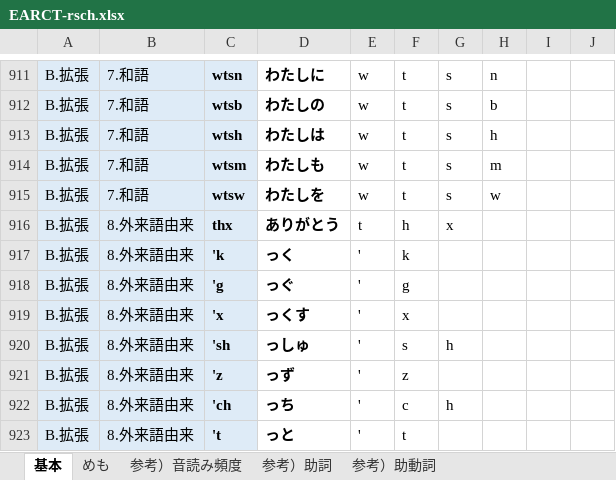
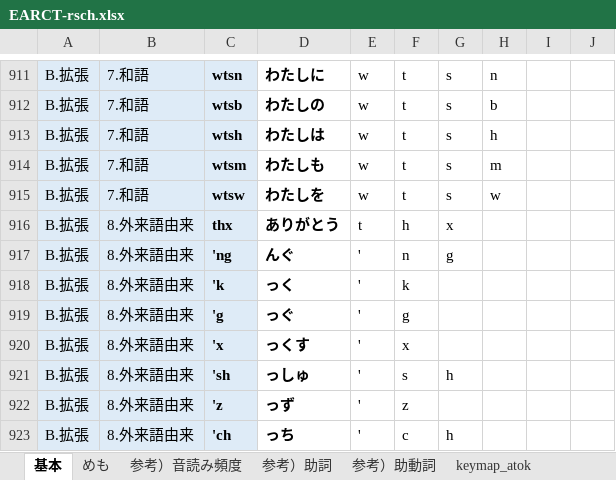
Before and after one commit to rytzk/SharePool, an Excel workbook: EARCT-rsch.xlsx, sheet 基本, drawn as a sheet; only a part is shown, gaps mark what is left out; the shorter side is filled out with more unchanged rows; values as stored, in another font and other column widths than the file's, no borders; conditional formats not drawn; the diff names each change by its address in the sheet, - before the commit and + after, or states it on an @@ line.

```diff
--- a/EARCT-rsch.xlsx (sheet 基本)
+++ b/EARCT-rsch.xlsx (sheet 基本)
+sheet tab: keymap_atok
+row 917: B.拡張 | 8.外来語由来 | 'ng | んぐ | ' | n | g
```
Also changed, not shown: other sheet tabs, 5 other files.
